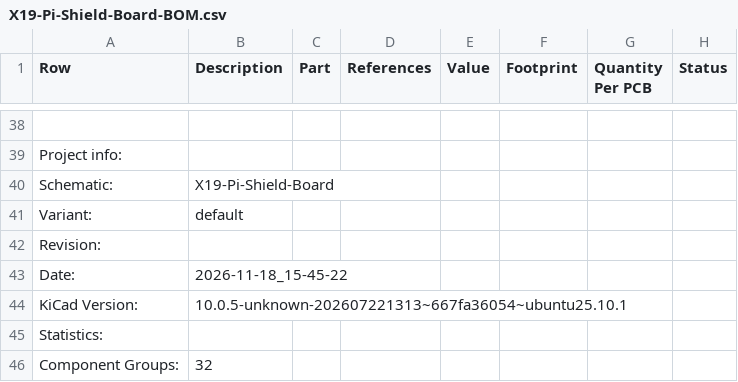
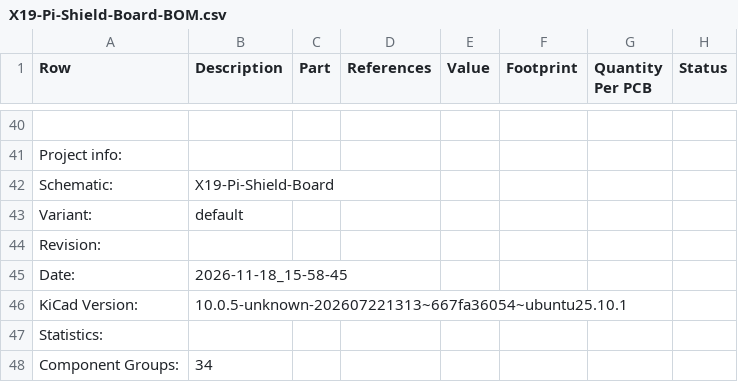
Before and after one commit to purduerov/X19-Pi-Shield-Board, a CSV file: X19-Pi-Shield-Board-BOM.csv, drawn as a sheet; only a part is shown, gaps mark what is left out; addresses are those after the commit; the diff covers the shown part only; the diff names each change by its address in the sheet, - before the commit and + after, or states it on an @@ line.

```diff
--- a/X19-Pi-Shield-Board-BOM.csv
+++ b/X19-Pi-Shield-Board-BOM.csv
-B45 (Description): 2026-11-18_15-45-22
+B45 (Description): 2026-11-18_15-58-45
-B48 (Description): 32
+B48 (Description): 34
```
Also changed, not shown: 2 added rows, 8 edited cells and row numbers in column A elsewhere in this file, 4 other files.
